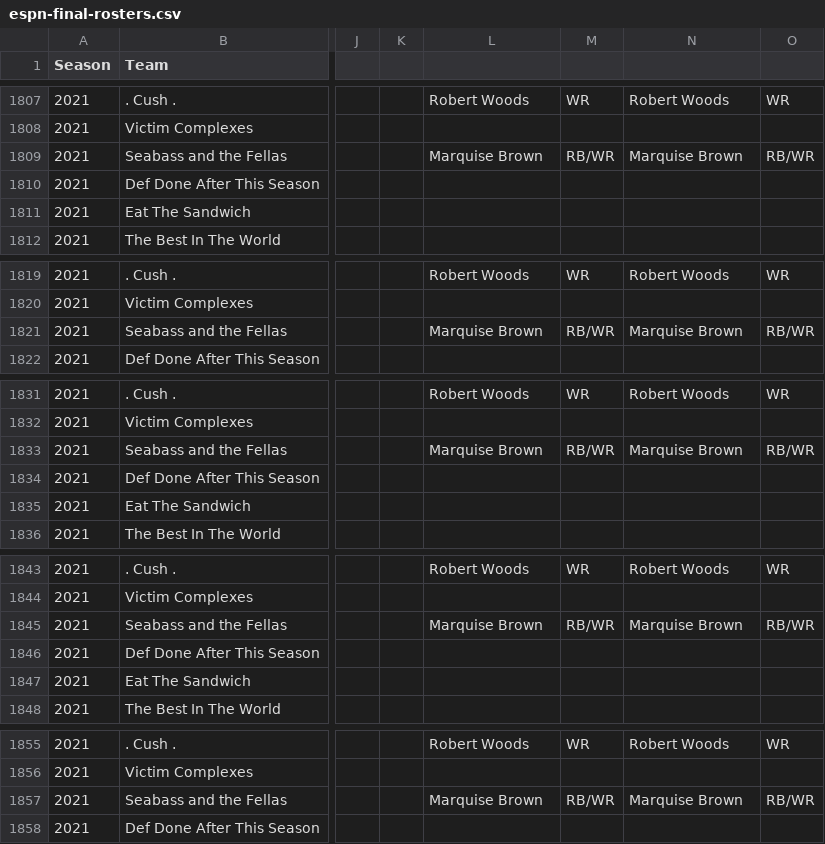
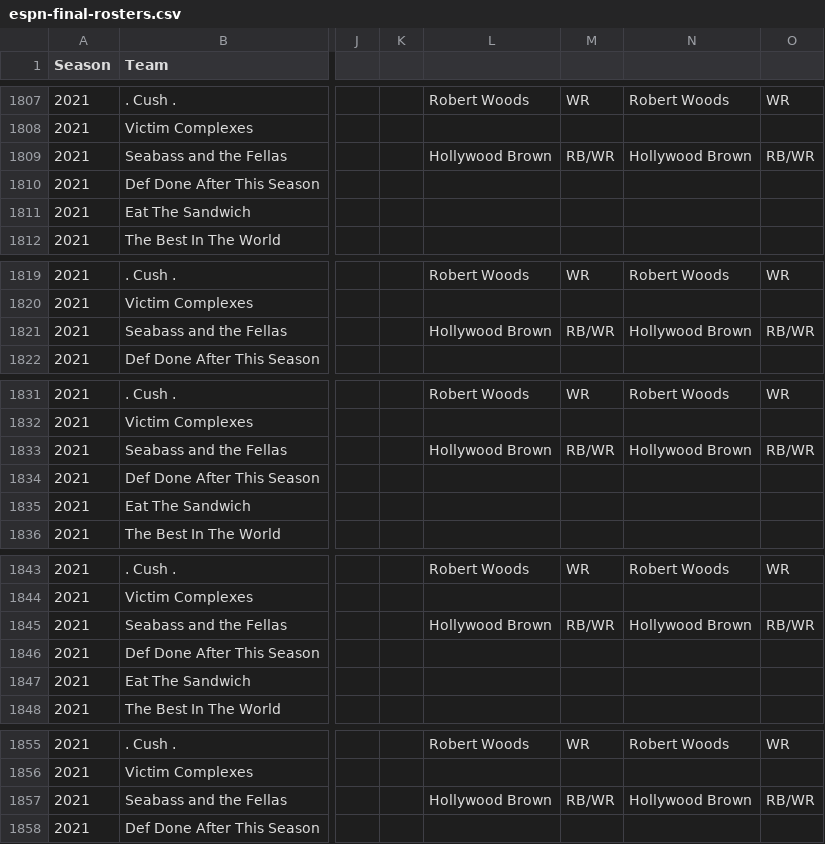
Before and after one commit to dfoote1021/UFC-Fantasy-Football-League-History, a CSV file: assets/data/espn-final-rosters.csv, drawn as a sheet; only a part is shown, gaps mark what is left out; the diff covers the shown part only; the diff names each change by its address in the sheet, - before the commit and + after, or states it on an @@ line.

```diff
--- a/assets/data/espn-final-rosters.csv
+++ b/assets/data/espn-final-rosters.csv
-L1809: Marquise Brown
+L1809: Hollywood Brown
-N1809: Marquise Brown
+N1809: Hollywood Brown
-L1821: Marquise Brown
+L1821: Hollywood Brown
-N1821: Marquise Brown
+N1821: Hollywood Brown
-L1833: Marquise Brown
+L1833: Hollywood Brown
-N1833: Marquise Brown
+N1833: Hollywood Brown
-L1845: Marquise Brown
+L1845: Hollywood Brown
-N1845: Marquise Brown
+N1845: Hollywood Brown
-L1857: Marquise Brown
+L1857: Hollywood Brown
-N1857: Marquise Brown
+N1857: Hollywood Brown
```
Also changed, not shown: 52 edited cells elsewhere in this file.
